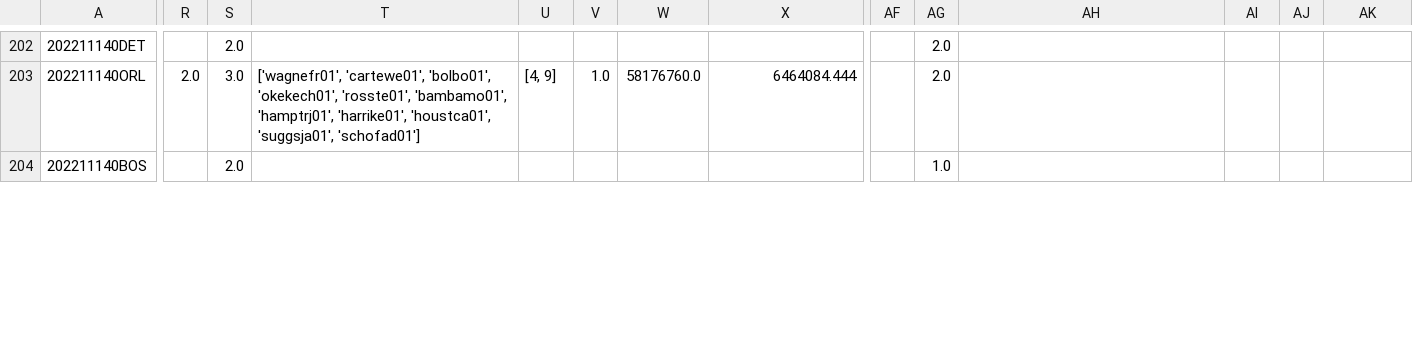
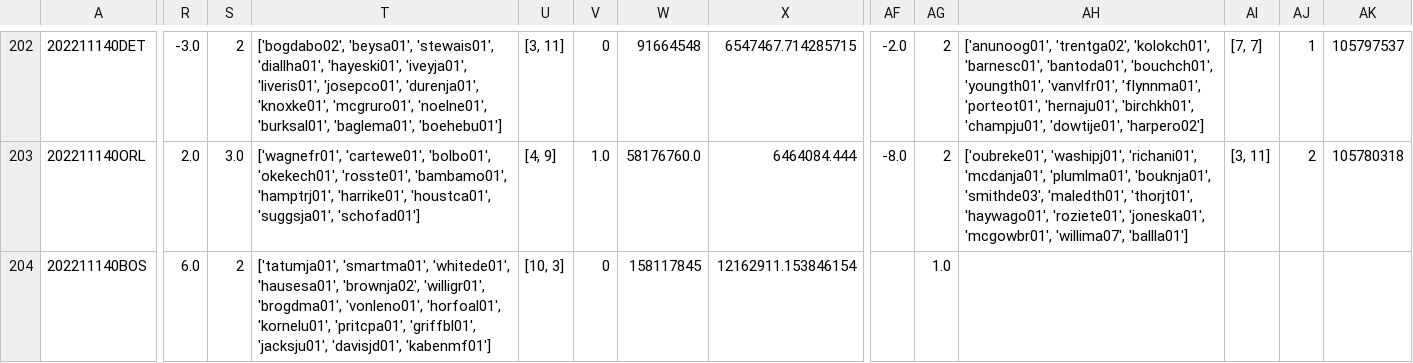
Before and after one commit to aaron-kulkarni/evaluatingBettingStrategies, a CSV file: data/gameStats/game_state_data_2023.csv, drawn as a sheet; only a part is shown, gaps mark what is left out; the diff covers the shown part only; the diff names each change by its address in the sheet, - before the commit and + after, or states it on an @@ line.

```diff
--- a/data/gameStats/game_state_data_2023.csv
+++ b/data/gameStats/game_state_data_2023.csv
-R202: (empty)
+R202: -3.0
-S202: 2.0
+S202: 2
-T202: (empty)
+T202: ['bogdabo02', 'beysa01', 'stewais01', 'diallha01', 'hayeski01', 'iveyja01', 'liveris01', 'josepco01', 'durenja01', 'knoxke01', 'mcgruro01', 'noelne01', 'burksal01', 'baglema01', 'boehebu01']
-U202: (empty)
+U202: [3, 11]
-V202: (empty)
+V202: 0
-W202: (empty)
+W202: 91664548
-X202: (empty)
+X202: 6547467.714285715
-AF202: (empty)
+AF202: -2.0
-AG202:AG203: 2.0
+AG202:AG203: 2
-AH202: (empty)
+AH202: ['anunoog01', 'trentga02', 'kolokch01', 'barnesc01', 'bantoda01', 'bouchch01', 'youngth01', 'vanvlfr01', 'flynnma01', 'porteot01', 'hernaju01', 'birchkh01', 'champju01', 'dowtije01', 'harpero02']
-AI202: (empty)
+AI202: [7, 7]
-AJ202: (empty)
+AJ202: 1
-AK202: (empty)
+AK202: 105797537
-AF203: (empty)
+AF203: -8.0
-AH203: (empty)
+AH203: ['oubreke01', 'washipj01', 'richani01', 'mcdanja01', 'plumlma01', 'bouknja01', 'smithde03', 'maledth01', 'thorjt01', 'haywago01', 'roziete01', 'joneska01', 'mcgowbr01', 'willima07', 'ballla01']
-AI203: (empty)
+AI203: [3, 11]
-AJ203: (empty)
+AJ203: 2
-AK203: (empty)
+AK203: 105780318
-R204: (empty)
+R204: 6.0
-S204: 2.0
+S204: 2
-T204: (empty)
+T204: ['tatumja01', 'smartma01', 'whitede01', 'hausesa01', 'brownja02', 'willigr01', 'brogdma01', 'vonleno01', 'horfoal01', 'kornelu01', 'pritcpa01', 'griffbl01', 'jacksju01', 'davisjd01', 'kabenmf01']
-U204: (empty)
+U204: [10, 3]
-V204: (empty)
+V204: 0
-W204: (empty)
+W204: 158117845
-X204: (empty)
+X204: 12162911.153846154
```
Also changed, not shown: 86 edited cells elsewhere in this file, 2 other files.
